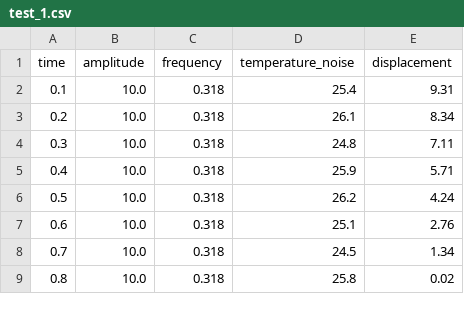
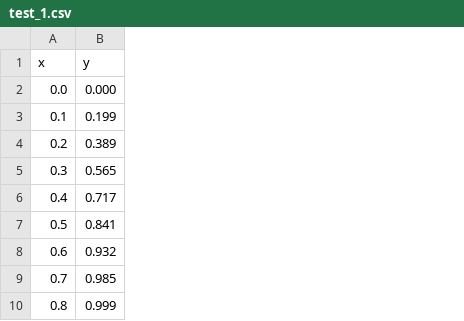
Before and after one commit to yugcodes-bit/updated-evo, a CSV file: backend/test_files/test_1.csv, drawn as a sheet; only a part is shown; removed rows and columns are numbered as before the commit, all else as after; the diff names each change by its address in the sheet, - before the commit and + after, or states it on an @@ line.

```diff
--- a/backend/test_files/test_1.csv
+++ b/backend/test_files/test_1.csv
-column B (amplitude), rows 2-9: all 10.0
-column C (frequency), rows 2-9: all 0.318
-column D (temperature_noise), rows 2-9: 25.4 | 26.1 | 24.8 | 25.9 | 26.2 | 25.1 | 24.5 | 25.8
-column E (displacement), rows 2-9: 9.31 | 8.34 | 7.11 | 5.71 | 4.24 | 2.76 | 1.34 | 0.02
+column B (y), rows 3-10: 0.199 | 0.389 | 0.565 | 0.717 | 0.841 | 0.932 | 0.985 | 0.999
-A1: time
+A1: x
+row 2: 0.0 | 0.000
```
Also changed, not shown: 3 other files.
